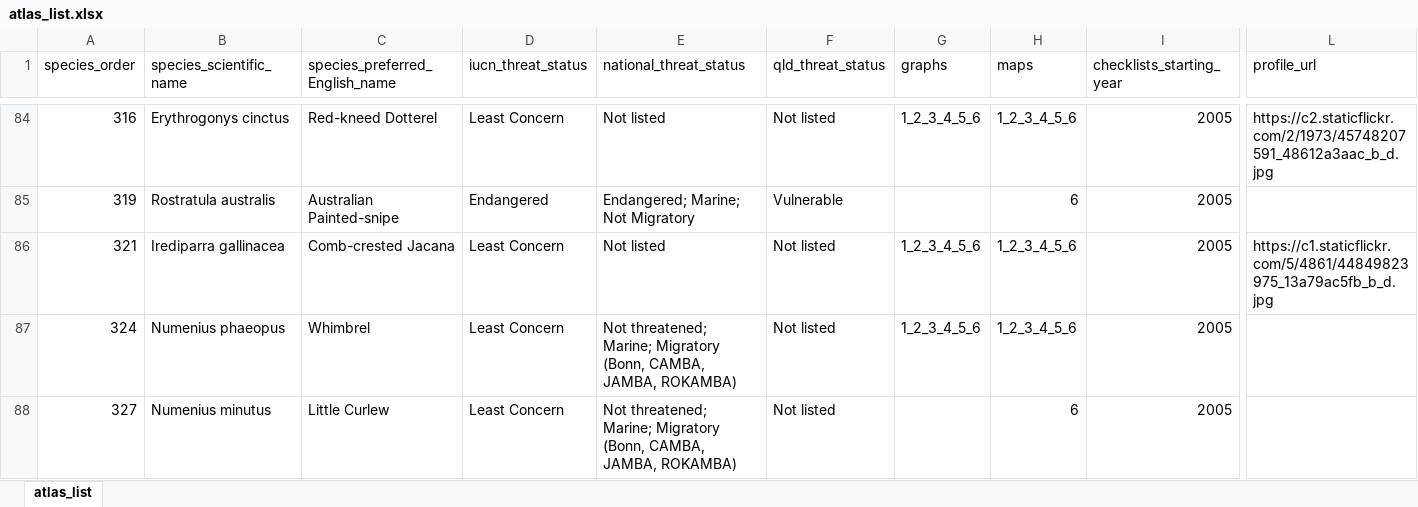
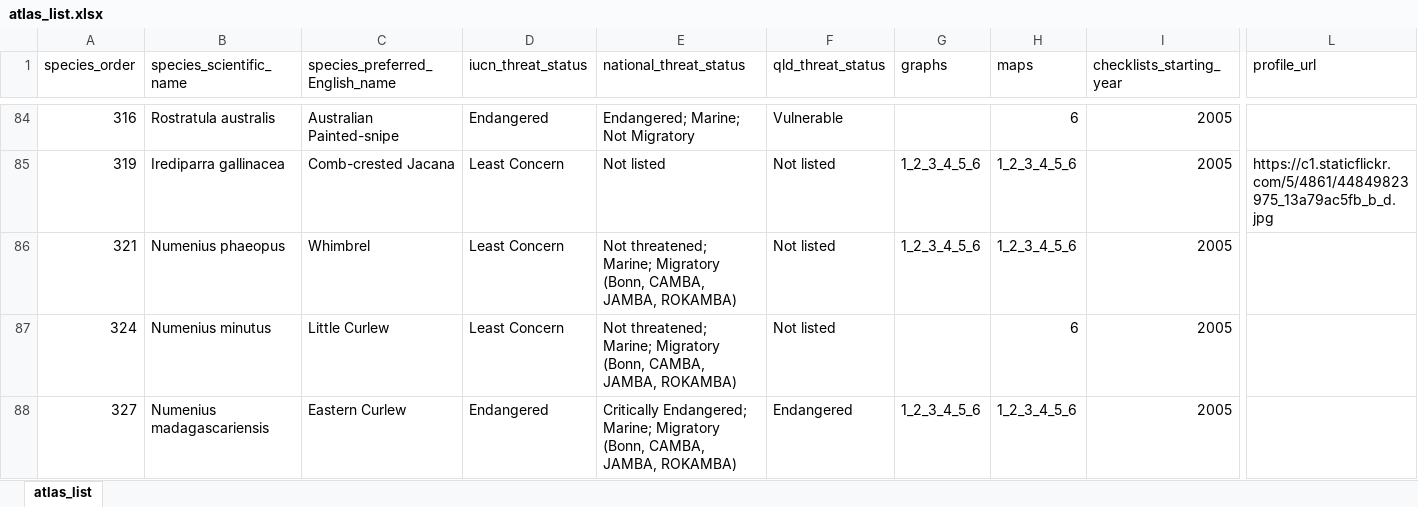
Before and after one commit to bird-team/brisbane-bird-atlas, an Excel workbook: data/species/atlas_list.xlsx, sheet atlas_list, drawn as a sheet; only a part is shown, gaps mark what is left out; values as stored, in another font and other column widths than the file's, no borders; the diff covers the shown part only; the diff names each change by its address in the sheet, - before the commit and + after, or states it on an @@ line.

Commit message:
Remove American Golden Plover from Species List

```diff
--- a/data/species/atlas_list.xlsx (sheet atlas_list)
+++ b/data/species/atlas_list.xlsx (sheet atlas_list)
-B84 (species_scientific_name): Erythrogonys cinctus
+B84 (species_scientific_name): Rostratula australis
-C84 (species_preferred_English_name): Red-kneed Dotterel
+C84 (species_preferred_English_name): Australian Painted-snipe
-D84 (iucn_threat_status): Least Concern
+D84 (iucn_threat_status): Endangered
-E84 (national_threat_status): Not listed
+E84 (national_threat_status): Endangered; Marine; Not Migratory
-F84 (qld_threat_status): Not listed
+F84 (qld_threat_status): Vulnerable
-G84 (graphs): 1_2_3_4_5_6
+G84 (graphs): (empty)
-H84 (maps): 1_2_3_4_5_6
+H84 (maps): 6
-L84 (profile_url): https://c2.staticflickr.com/2/1973/45748207591_48612a3aac_b_d.jpg
+L84 (profile_url): (empty)
-B85 (species_scientific_name): Rostratula australis
+B85 (species_scientific_name): Irediparra gallinacea
-C85 (species_preferred_English_name): Australian Painted-snipe
+C85 (species_preferred_English_name): Comb-crested Jacana
-D85 (iucn_threat_status): Endangered
+D85 (iucn_threat_status): Least Concern
-E85 (national_threat_status): Endangered; Marine; Not Migratory
+E85 (national_threat_status): Not listed
-F85 (qld_threat_status): Vulnerable
+F85 (qld_threat_status): Not listed
-G85 (graphs): (empty)
+G85 (graphs): 1_2_3_4_5_6
-H85 (maps): 6
+H85 (maps): 1_2_3_4_5_6
-L85 (profile_url): (empty)
+L85 (profile_url): https://c1.staticflickr.com/5/4861/44849823975_13a79ac5fb_b_d.jpg
-B86 (species_scientific_name): Irediparra gallinacea
+B86 (species_scientific_name): Numenius phaeopus
-C86 (species_preferred_English_name): Comb-crested Jacana
+C86 (species_preferred_English_name): Whimbrel
-E86 (national_threat_status): Not listed
+E86 (national_threat_status): Not threatened; Marine; Migratory (Bonn, CAMBA, JAMBA, ROKAMBA)
-L86 (profile_url): https://c1.staticflickr.com/5/4861/44849823975_13a79ac5fb_b_d.jpg
+L86 (profile_url): (empty)
-B87 (species_scientific_name): Numenius phaeopus
+B87 (species_scientific_name): Numenius minutus
-C87 (species_preferred_English_name): Whimbrel
+C87 (species_preferred_English_name): Little Curlew
-G87 (graphs): 1_2_3_4_5_6
+G87 (graphs): (empty)
-H87 (maps): 1_2_3_4_5_6
+H87 (maps): 6
-B88 (species_scientific_name): Numenius minutus
+B88 (species_scientific_name): Numenius madagascariensis
-C88 (species_preferred_English_name): Little Curlew
+C88 (species_preferred_English_name): Eastern Curlew
-D88 (iucn_threat_status): Least Concern
+D88 (iucn_threat_status): Endangered
-E88 (national_threat_status): Not threatened; Marine; Migratory…
+E88 (national_threat_status): Critically Endangered; Marine; Migratory…
-F88 (qld_threat_status): Not listed
+F88 (qld_threat_status): Endangered
-G88 (graphs): (empty)
+G88 (graphs): 1_2_3_4_5_6
-H88 (maps): 6
+H88 (maps): 1_2_3_4_5_6
```
Also changed, not shown: 869 edited cells elsewhere in this sheet.
